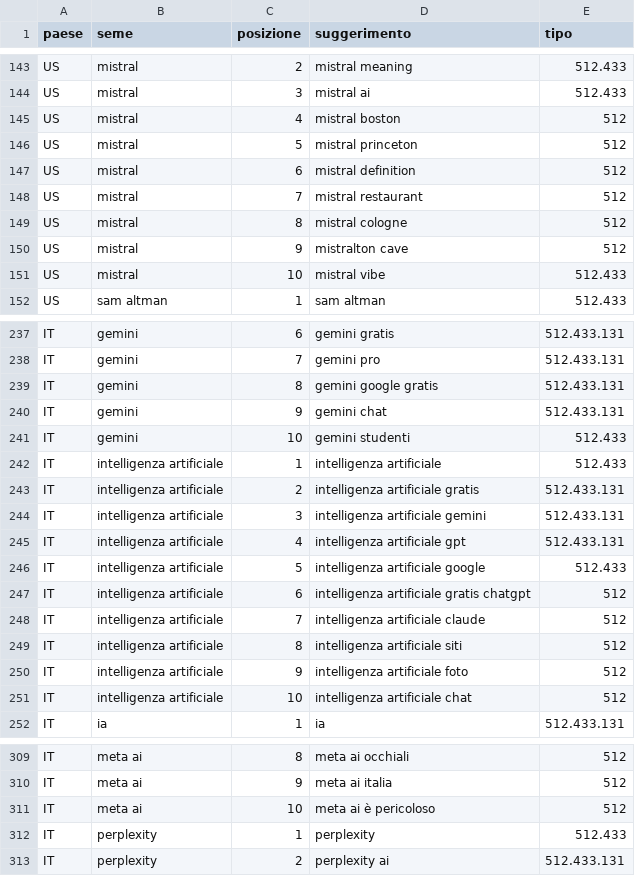
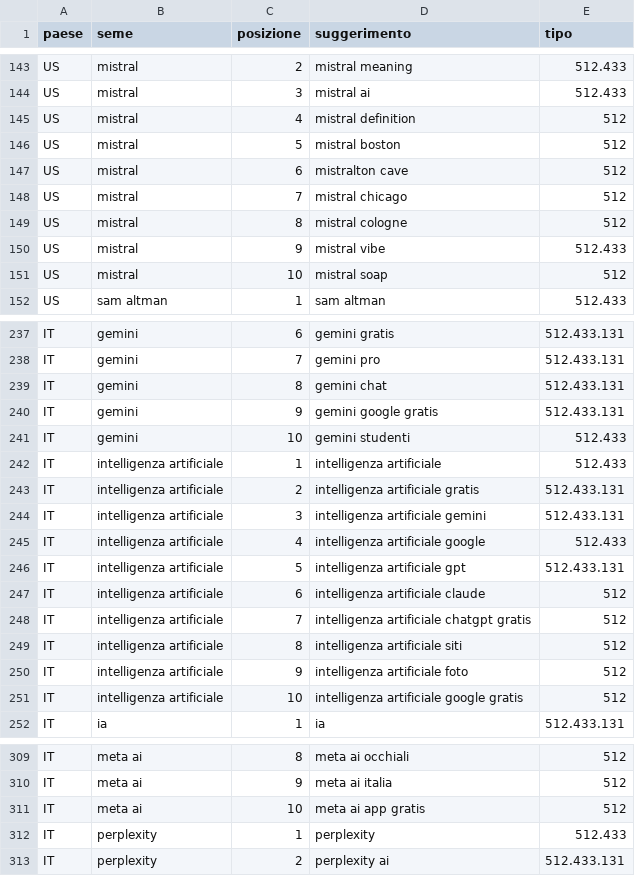
Before and after one commit to manliograndi-del/manliograndi-del.github.io, a CSV file: .github/ricerche/sugg/2026112707.csv, drawn as a sheet; only a part is shown, gaps mark what is left out; the diff covers the shown part only.

```diff
--- a/.github/ricerche/sugg/2026112707.csv
+++ b/.github/ricerche/sugg/2026112707.csv
@@ -144,9 +144,9 @@ US,mistral,2,mistral meaning,512.433
 US,mistral,3,mistral ai,512.433
-US,mistral,4,mistral boston,512
-US,mistral,5,mistral princeton,512
-US,mistral,6,mistral definition,512
-US,mistral,7,mistral restaurant,512
+US,mistral,4,mistral definition,512
+US,mistral,5,mistral boston,512
+US,mistral,6,mistralton cave,512
+US,mistral,7,mistral chicago,512
 US,mistral,8,mistral cologne,512
-US,mistral,9,mistralton cave,512
-US,mistral,10,mistral vibe,512.433
+US,mistral,9,mistral vibe,512.433
+US,mistral,10,mistral soap,512
 US,sam altman,1,sam altman,512.433
@@ -238,4 +238,4 @@ IT,gemini,6,gemini gratis,512.433.131
 IT,gemini,7,gemini pro,512.433.131
-IT,gemini,8,gemini google gratis,512.433.131
-IT,gemini,9,gemini chat,512.433.131
+IT,gemini,8,gemini chat,512.433.131
+IT,gemini,9,gemini google gratis,512.433.131
 IT,gemini,10,gemini studenti,512.433
@@ -244,9 +244,9 @@ IT,intelligenza artificiale,2,intelligenza artificiale gratis,512.433.131
 IT,intelligenza artificiale,3,intelligenza artificiale gemini,512.433.131
-IT,intelligenza artificiale,4,intelligenza artificiale gpt,512.433.131
-IT,intelligenza artificiale,5,intelligenza artificiale google,512.433
-IT,intelligenza artificiale,6,intelligenza artificiale gratis chatgpt,512
-IT,intelligenza artificiale,7,intelligenza artificiale claude,512
+IT,intelligenza artificiale,4,intelligenza artificiale google,512.433
+IT,intelligenza artificiale,5,intelligenza artificiale gpt,512.433.131
+IT,intelligenza artificiale,6,intelligenza artificiale claude,512
+IT,intelligenza artificiale,7,intelligenza artificiale chatgpt gratis,512
 IT,intelligenza artificiale,8,intelligenza artificiale siti,512
 IT,intelligenza artificiale,9,intelligenza artificiale foto,512
-IT,intelligenza artificiale,10,intelligenza artificiale chat,512
+IT,intelligenza artificiale,10,intelligenza artificiale google gratis,512
 IT,ia,1,ia,512.433.131
@@ -310,3 +310,3 @@ IT,meta ai,8,meta ai occhiali,512
 IT,meta ai,9,meta ai italia,512
-IT,meta ai,10,meta ai è pericoloso,512
+IT,meta ai,10,meta ai app gratis,512
 IT,perplexity,1,perplexity,512.433
```
Also changed, not shown: 72 edited cells elsewhere in this file, 1 other file.
